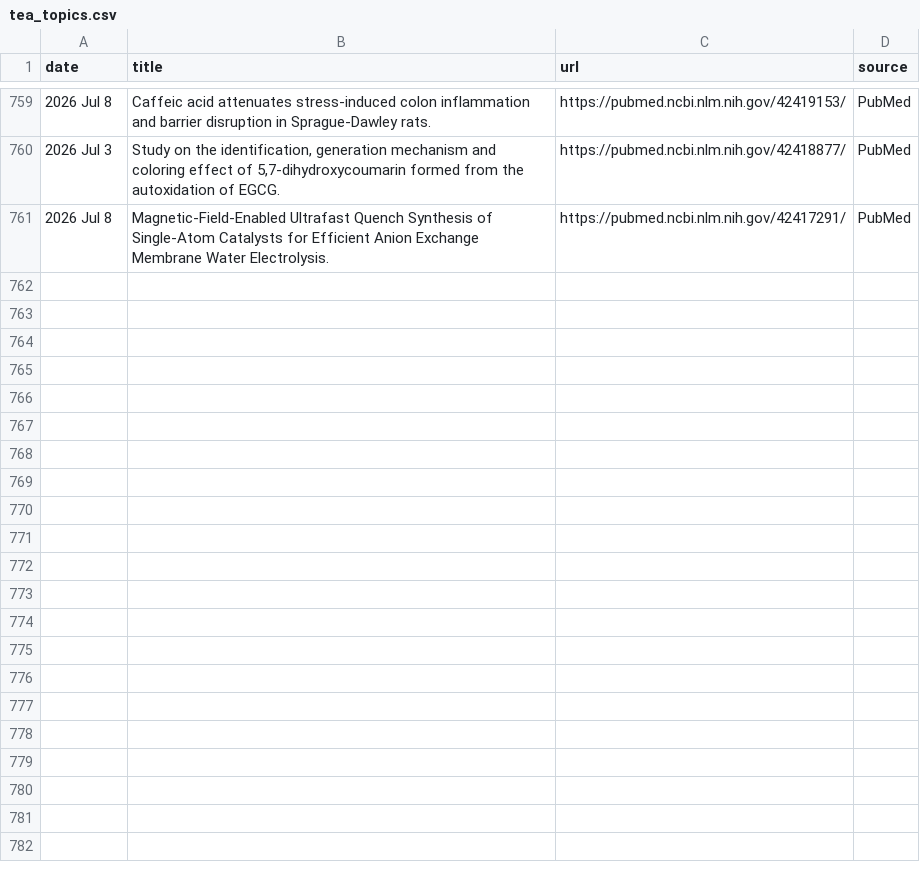
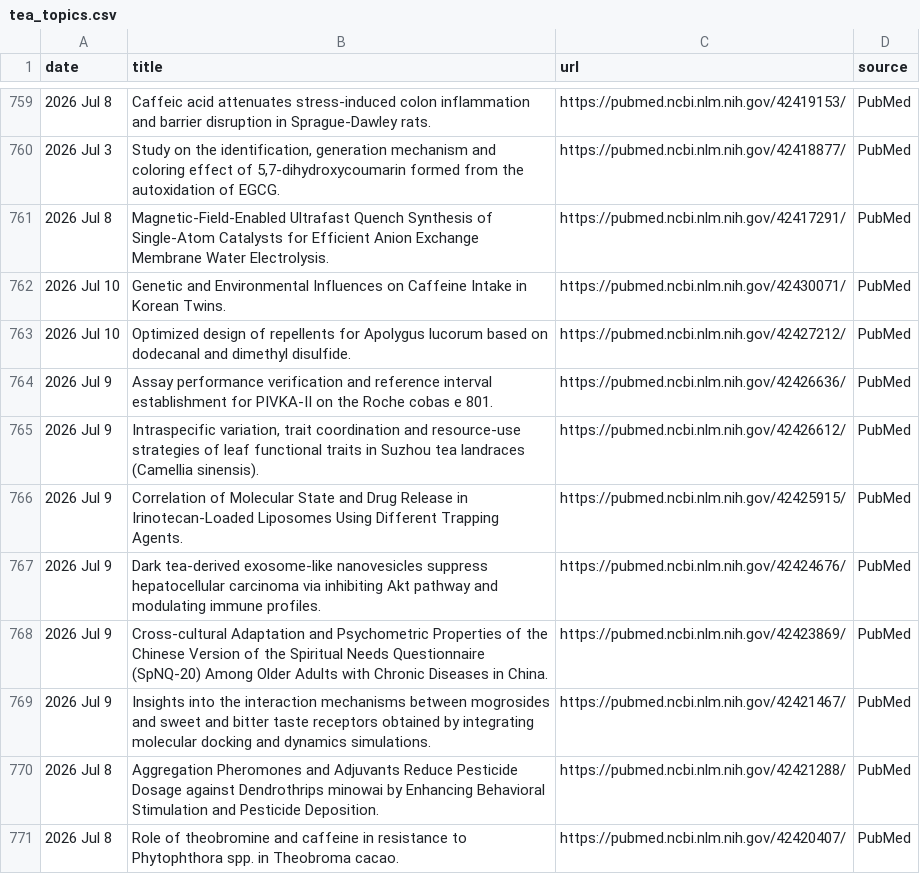
Before and after one commit to Coma4130/tea-scraper, a CSV file: tea_topics.csv, drawn as a sheet; only a part is shown, gaps mark what is left out.

```diff
--- a/tea_topics.csv
+++ b/tea_topics.csv
@@ -761 +761,11 @@
 2026 Jul 8,Magnetic-Field-Enabled Ultrafast Quench Synthesis of Single-Atom Catalysts for Efficient Anion Exchange Membrane Water Electrolysis.,https://pubmed.ncbi.nlm.nih.gov/42417291/,PubMed
+2026 Jul 10,Genetic and Environmental Influences on Caffeine Intake in Korean Twins.,https://pubmed.ncbi.nlm.nih.gov/42430071/,PubMed
+2026 Jul 10,Optimized design of repellents for Apolygus lucorum based on dodecanal and dimethyl disulfide.,https://pubmed.ncbi.nlm.nih.gov/42427212/,PubMed
+2026 Jul 9,Assay performance verification and reference interval establishment for PIVKA-II on the Roche cobas e 801.,https://pubmed.ncbi.nlm.nih.gov/42426636/,PubMed
+2026 Jul 9,"Intraspecific variation, trait coordination and resource-use strategies of leaf functional traits in Suzhou tea landraces (Camellia sinensis).",https://pubmed.ncbi.nlm.nih.gov/42426612/,PubMed
+2026 Jul 9,Correlation of Molecular State and Drug Release in Irinotecan-Loaded Liposomes Using Different Trapping Agents.,https://pubmed.ncbi.nlm.nih.gov/42425915/,PubMed
+2026 Jul 9,Dark tea-derived exosome-like nanovesicles suppress hepatocellular carcinoma via inhibiting Akt pathway and modulating immune profiles.,https://pubmed.ncbi.nlm.nih.gov/42424676/,PubMed
+2026 Jul 9,Cross-cultural Adaptation and Psychometric Properties of the Chinese Version of the Spiritual Needs Questionnaire (SpNQ-20) Among Older Adults with Chronic Diseases in China.,https://pubmed.ncbi.nlm.nih.gov/42423869/,PubMed
+2026 Jul 9,Insights into the interaction mechanisms between mogrosides and sweet and bitter taste receptors obtained by integrating molecular docking and dynamics simulations.,https://pubmed.ncbi.nlm.nih.gov/42421467/,PubMed
+2026 Jul 8,Aggregation Pheromones and Adjuvants Reduce Pesticide Dosage against Dendrothrips minowai by Enhancing Behavioral Stimulation and Pesticide Deposition.,https://pubmed.ncbi.nlm.nih.gov/42421288/,PubMed
+2026 Jul 8,Role of theobromine and caffeine in resistance to Phytophthora spp. in Theobroma cacao.,https://pubmed.ncbi.nlm.nih.gov/42420407/,PubMed
```
